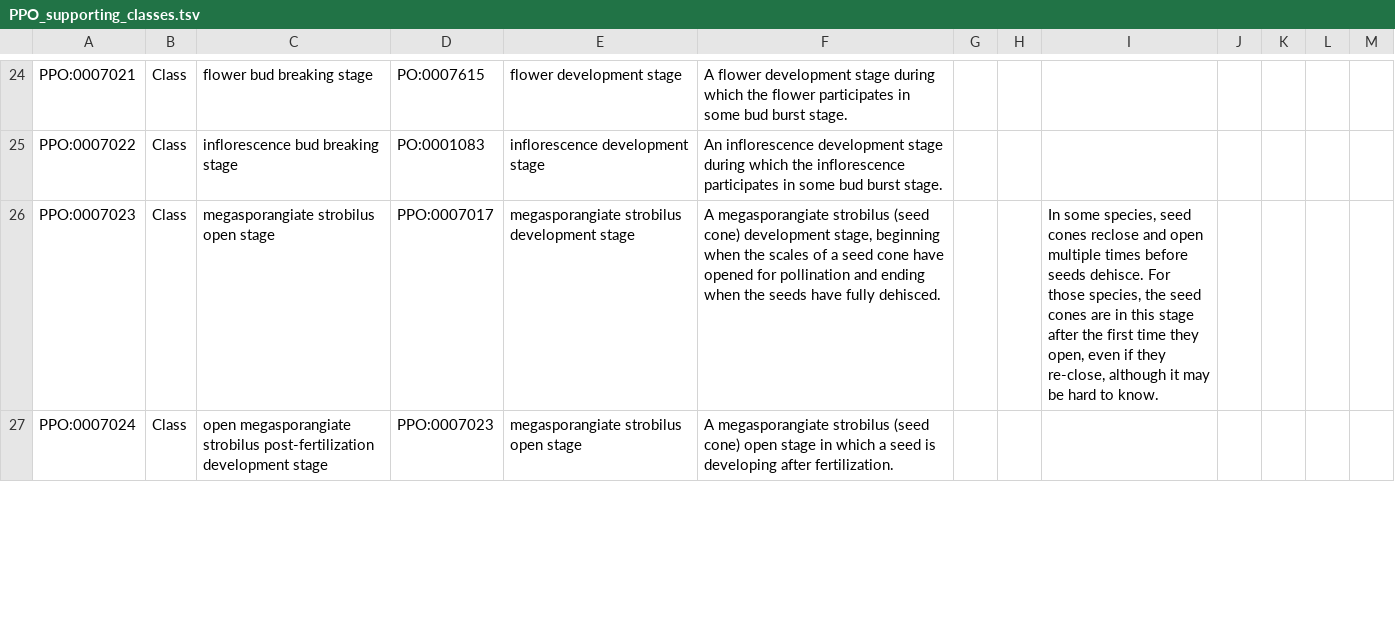
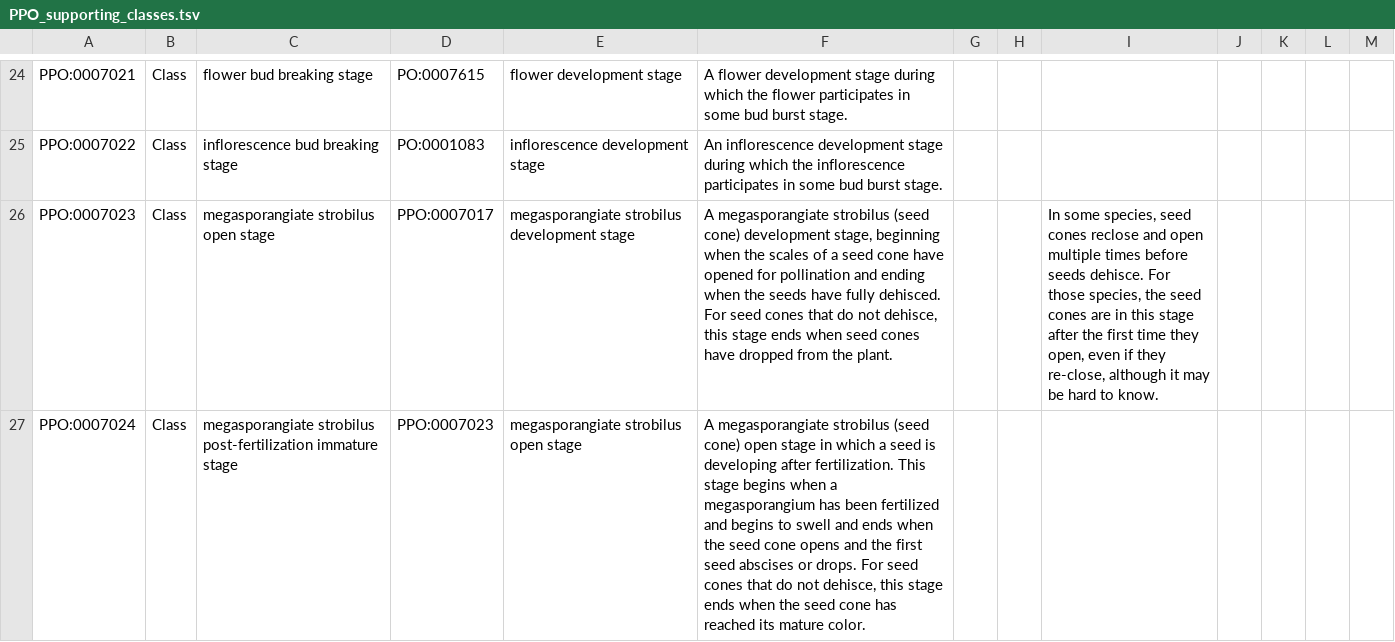
Before and after one commit to PlantPhenoOntology/ppo, a TSV file: src/templates/PPO_supporting_classes.tsv, drawn as a sheet; only a part is shown, gaps mark what is left out; the diff covers the shown part only; the diff names each change by its address in the sheet, - before the commit and + after, or states it on an @@ line.

Commit message:
Update definitions and labels of open megasporangiate strobilus subclasses

```diff
--- a/src/templates/PPO_supporting_classes.tsv
+++ b/src/templates/PPO_supporting_classes.tsv
-F26: …fully dehisced.
+F26: …fully dehisced. For seed cones that do not dehisce, this stage ends when seed cones have dropped from the plant.
-C27: open megasporangiate strobilus post-fertilization development stage
+C27: megasporangiate strobilus post-fertilization immature stage
-F27: …after fertilization.
+F27: …after fertilization. This stage begins when a megasporangium has been fertilized and begins to swell and ends when the seed cone opens and the first seed abscises or drops. For seed cones that do not dehisce, this stage ends when the seed cone has reached its mature color.
```
Also changed, not shown: 5 edited cells elsewhere in this file, src/patterns/data/default/PPO_trait_absent_classes.tsv, src/patterns/data/default/PPO_trait_presence_classes.tsv, 8 other files.
